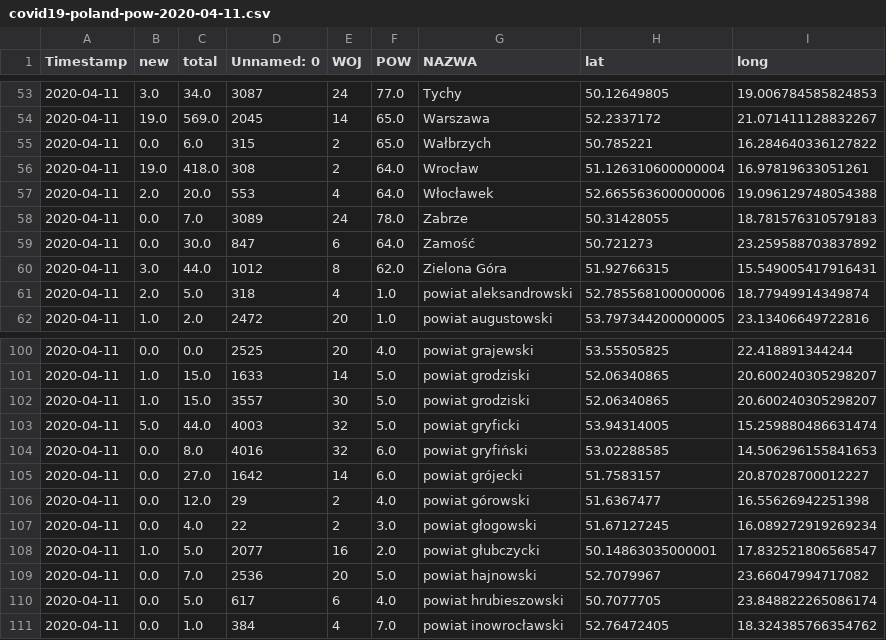
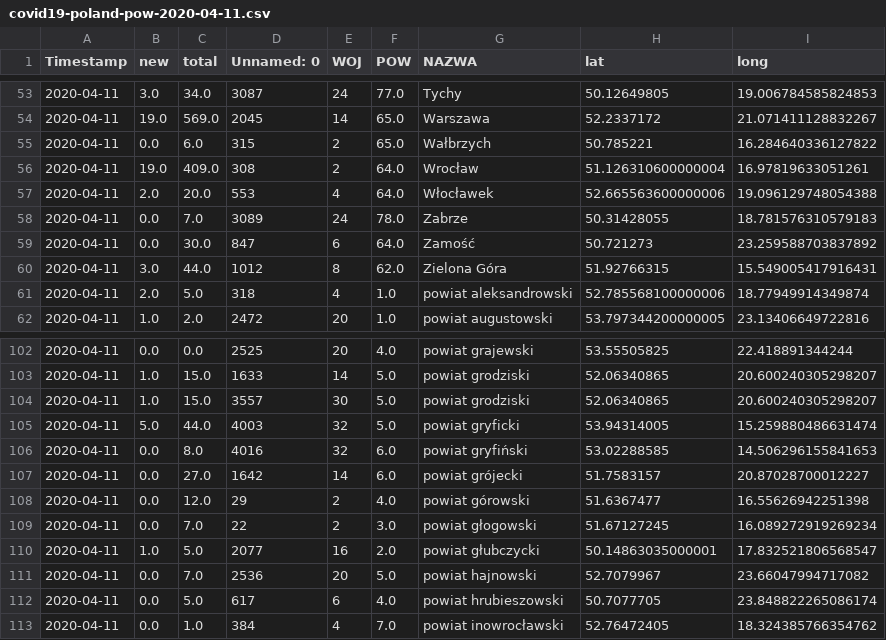
Before and after one commit to not7cd/covid19-poland-data, a CSV file: data-daily-pow/covid19-poland-pow-2020-04-11.csv, drawn as a sheet; only a part is shown, gaps mark what is left out; the diff covers the shown part only.

```diff
--- a/data-daily-pow/covid19-poland-pow-2020-04-11.csv
+++ b/data-daily-pow/covid19-poland-pow-2020-04-11.csv
@@ -55,3 +55,3 @@ Timestamp,new,total,Unnamed: 0,WOJ,POW,NAZWA,lat,long
 2020-04-11,0.0,6.0,315,2,65.0,Wałbrzych,50.785221,16.284640336127822
-2020-04-11,19.0,418.0,308,2,64.0,Wrocław,51.126310600000004,16.97819633051261
+2020-04-11,19.0,409.0,308,2,64.0,Wrocław,51.126310600000004,16.97819633051261
 2020-04-11,2.0,20.0,553,4,64.0,Włocławek,52.665563600000006,19.096129748054388
@@ -106,3 +108,3 @@ Timestamp,new,total,Unnamed: 0,WOJ,POW,NAZWA,lat,long
 2020-04-11,0.0,12.0,29,2,4.0,powiat górowski,51.6367477,16.55626942251398
-2020-04-11,0.0,4.0,22,2,3.0,powiat głogowski,51.67127245,16.089272919269234
+2020-04-11,0.0,7.0,22,2,3.0,powiat głogowski,51.67127245,16.089272919269234
 2020-04-11,1.0,5.0,2077,16,2.0,powiat głubczycki,50.14863035000001,17.832521806568547
```
Also changed, not shown: 16 added rows, 1 removed row and 22 edited cells elsewhere in this file, data-daily-pow/covid19-poland-pow-2020-04-12.csv, data-daily-pow/covid19-poland-pow-2020-04-13.csv, 54 other files.
